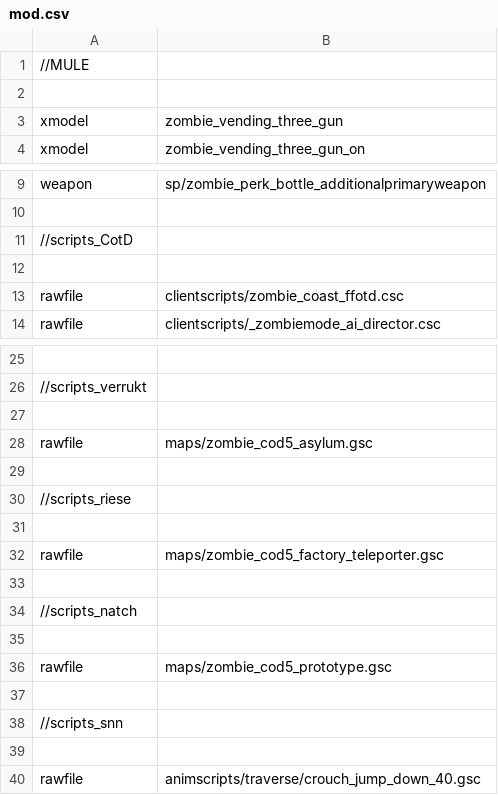
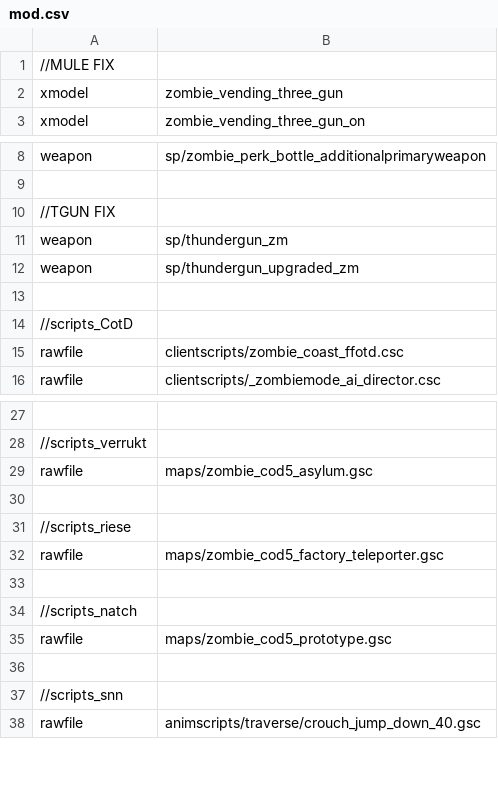
Before and after one commit to 5and5/BO1-Animated_Camos, a CSV file: ALL MAP PATCHES/UNIVERSAL_PATCH/zombie_MAP_patch/mod.csv, drawn as a sheet; only a part is shown, gaps mark what is left out; removed rows and columns are numbered as before the commit, all else as after; the diff covers the shown part only; the diff names each change by its address in the sheet, - before the commit and + after, or states it on an @@ line.

```diff
--- a/ALL MAP PATCHES/UNIVERSAL_PATCH/zombie_MAP_patch/mod.csv
+++ b/ALL MAP PATCHES/UNIVERSAL_PATCH/zombie_MAP_patch/mod.csv
-A1: //MULE
+A1: //MULE FIX
-row 2: (empty)
+row 10: //TGUN FIX
+row 11: weapon | sp/thundergun_zm
+row 12: weapon | sp/thundergun_upgraded_zm
+row 13: (empty)
-row 12: (empty)
-row 27: (empty)
-row 31: (empty)
-row 35: (empty)
-row 39: (empty)
```
Also changed, not shown: 5 removed rows elsewhere in this file, ALL MAP PATCHES/zombie_cosmodrome_patch/mod.csv, ALL MAP PATCHES/zombie_theater_patch/mod.csv, 17 other files.
